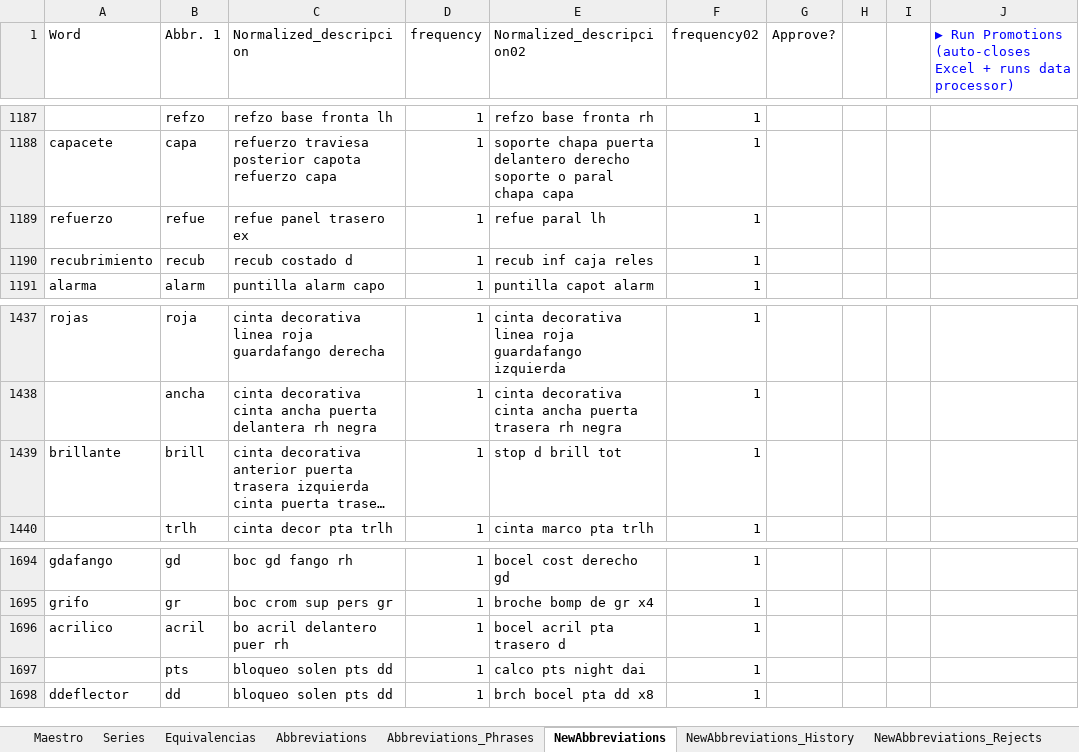
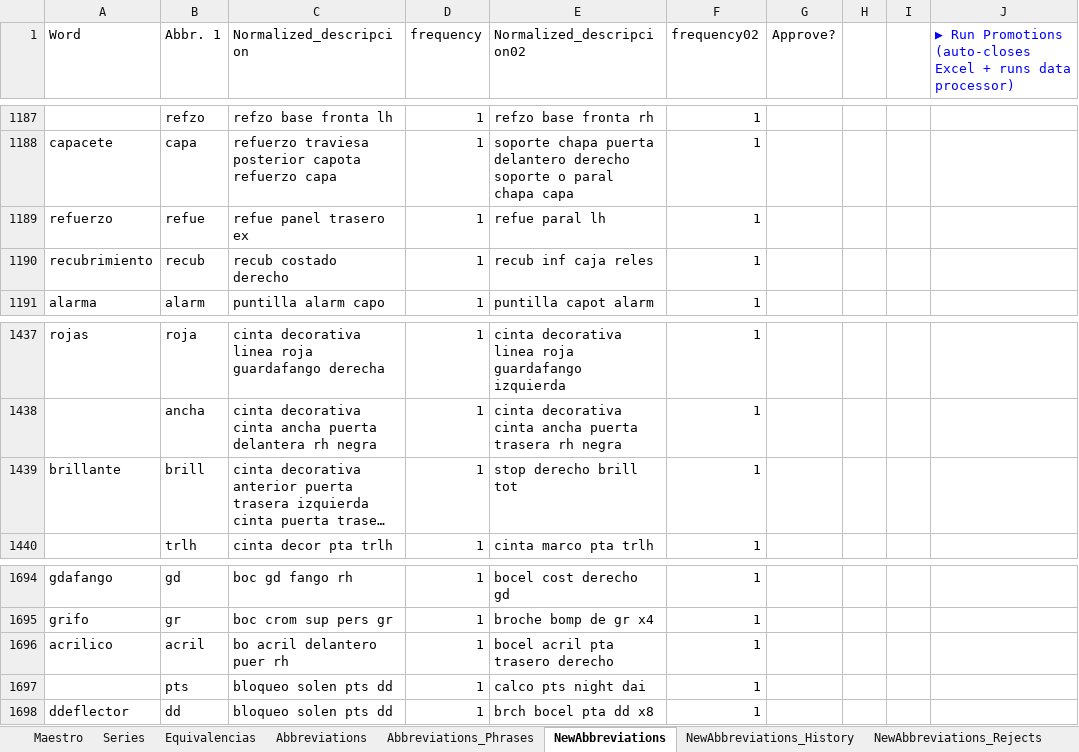
Before and after one commit to juanproldan/SKU_Predictor_Portable_v3.0, an Excel workbook: Fixacar_SKU_Predictor/Source_Files/Text_Processing_Rules.xlsx, sheet NewAbbreviations, drawn as a sheet; only a part is shown, gaps mark what is left out; long unchanged cells end in …; values as stored, in another font and other column widths than the file's, no borders; the diff covers the shown part only; the diff names each change by its address in the sheet, - before the commit and + after, or states it on an @@ line.

```diff
--- a/Fixacar_SKU_Predictor/Source_Files/Text_Processing_Rules.xlsx (sheet NewAbbreviations)
+++ b/Fixacar_SKU_Predictor/Source_Files/Text_Processing_Rules.xlsx (sheet NewAbbreviations)
-C1190 (Normalized_descripcion): recub costado d
+C1190 (Normalized_descripcion): recub costado derecho
-E1439 (Normalized_descripcion02): stop d brill tot
+E1439 (Normalized_descripcion02): stop derecho brill tot
-E1696 (Normalized_descripcion02): bocel acril pta trasero d
+E1696 (Normalized_descripcion02): bocel acril pta trasero derecho
```
Also changed, not shown: 1 added row, 1 removed row and 5 edited cells elsewhere in this sheet, 8 other files.
